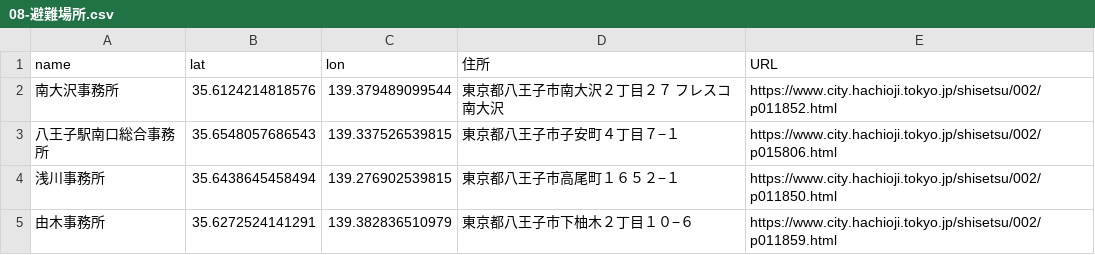
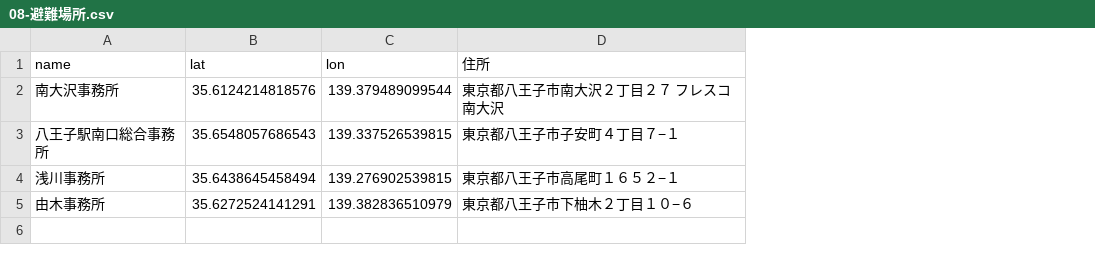
Before and after one commit to momosaic/hachioji.office, a CSV file: csv/08-避難場所.csv, drawn as a sheet; the diff names each change by its address in the sheet, - before the commit and + after, or states it on an @@ line.

Commit message:
Update 08-避難場所.csv

```diff
--- a/csv/08-避難場所.csv
+++ b/csv/08-避難場所.csv
-column E (URL), rows 2-5: https://www.city.hachioji.tokyo.jp/shisetsu/002/p011852.html | https://www.city.hachioji.tokyo.jp/shisetsu/002/p015806.html | https://www.city.hachioji.tokyo.jp/shisetsu/002/p011850.html | https://www.city.hachioji.tokyo.jp/shisetsu/002/p011859.html
```
